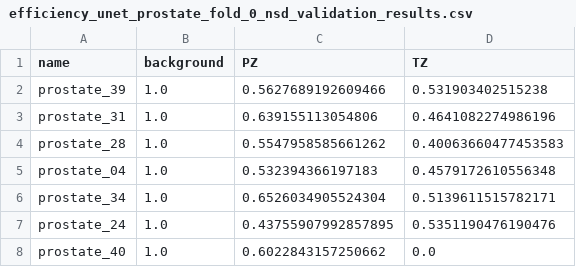
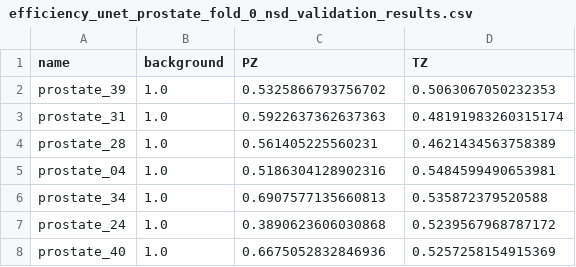
Before and after one commit to chenyujiehome/EMoT, a CSV file: target_applications/totalsegmentator/5_fold_prostate_out/efficiency.sup_unet.prostate.number64/efficiency_unet_prostate_fold_0_nsd_validation_results.csv, drawn as a sheet.

```diff
--- a/target_applications/totalsegmentator/5_fold_prostate_out/efficiency.sup_unet.prostate.number64/efficiency_unet_prostate_fold_0_nsd_validation_results.csv
+++ b/target_applications/totalsegmentator/5_fold_prostate_out/efficiency.sup_unet.prostate.number64/efficiency_unet_prostate_fold_0_nsd_validation_results.csv
@@ -1,8 +1,8 @@
 name,background,PZ,TZ
-prostate_39,1.0,0.5627689192609466,0.531903402515238
-prostate_31,1.0,0.639155113054806,0.4641082274986196
-prostate_28,1.0,0.5547958585661262,0.40063660477453583
-prostate_04,1.0,0.532394366197183,0.4579172610556348
-prostate_34,1.0,0.6526034905524304,0.5139611515782171
-prostate_24,1.0,0.43755907992857895,0.5351190476190476
-prostate_40,1.0,0.6022843157250662,0.0
+prostate_39,1.0,0.5325866793756702,0.5063067050232353
+prostate_31,1.0,0.5922637362637363,0.48191983260315174
+prostate_28,1.0,0.561405225560231,0.4621434563758389
+prostate_04,1.0,0.5186304128902316,0.5484599490653981
+prostate_34,1.0,0.6907577135660813,0.535872379520588
+prostate_24,1.0,0.3890623606030868,0.5239567968787172
+prostate_40,1.0,0.6675052832846936,0.5257258154915369
```
Also changed, not shown: target_applications/totalsegmentator/5_fold_prostate_out/efficiency.sup_unet.prostate.number64/efficiency_unet_prostate_fold_1_dice_validation_results.csv, target_applications/totalsegmentator/5_fold_prostate_out/efficiency.sup_unet.prostate.number64/efficiency_unet_prostate_fold_1_nsd_validation_results.csv, 9 other files.
